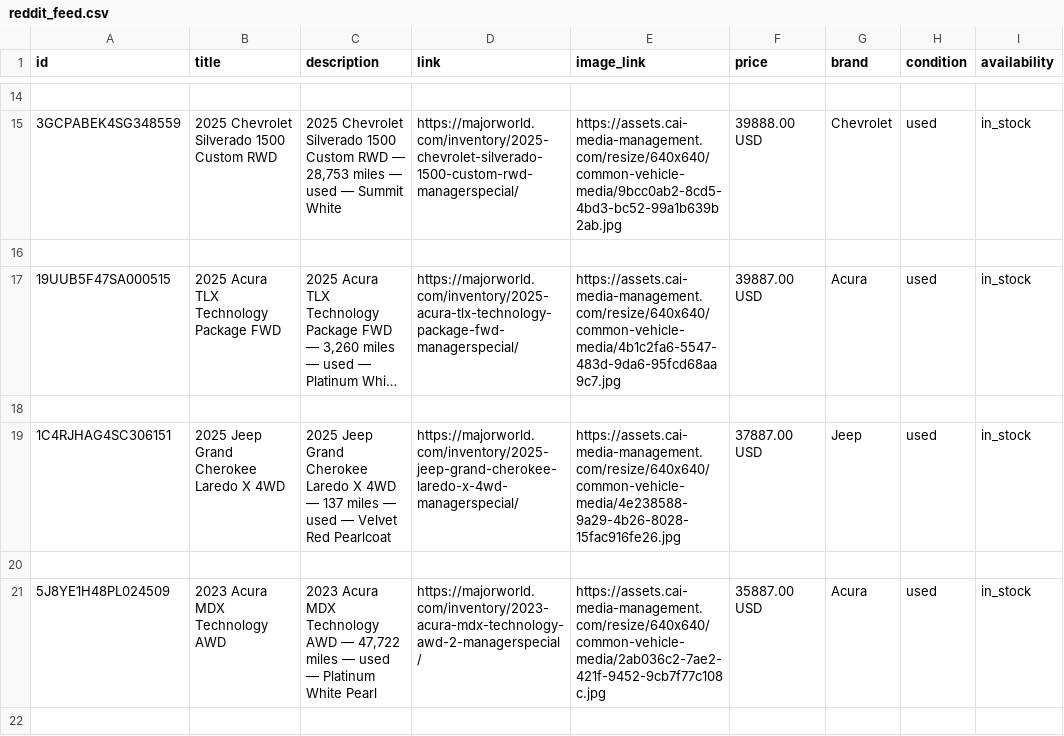
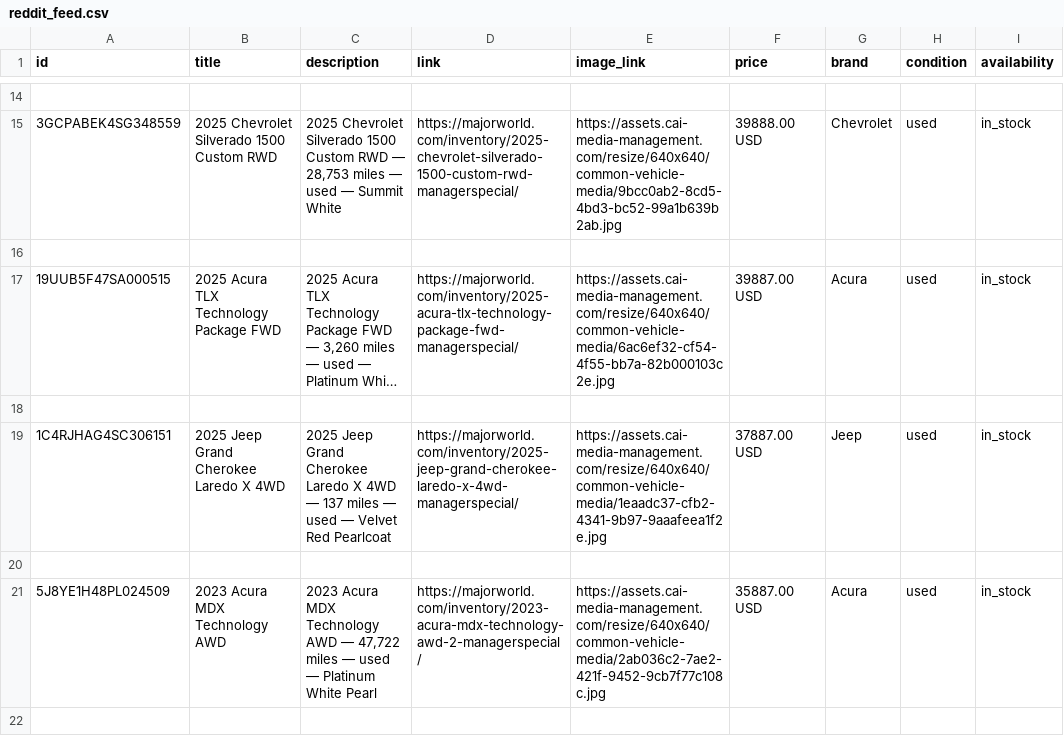
Before and after one commit to orenagassy/MW_feed, a CSV file: reddit_feed.csv, drawn as a sheet; only a part is shown, gaps mark what is left out; long unchanged cells end in …; the diff covers the shown part only; the diff names each change by its address in the sheet, - before the commit and + after, or states it on an @@ line.

```diff
--- a/reddit_feed.csv
+++ b/reddit_feed.csv
-E17 (image_link): https://assets.cai-media-management.com/resize/640x640/common-vehicle-media/4b1c2fa6-5547-483d-9da6-95fcd68aa9c7.jpg
+E17 (image_link): https://assets.cai-media-management.com/resize/640x640/common-vehicle-media/6ac6ef32-cf54-4f55-bb7a-82b000103c2e.jpg
-E19 (image_link): https://assets.cai-media-management.com/resize/640x640/common-vehicle-media/4e238588-9a29-4b26-8028-15fac916fe26.jpg
+E19 (image_link): https://assets.cai-media-management.com/resize/640x640/common-vehicle-media/1eaadc37-cfb2-4341-9b97-9aaafeea1f2e.jpg
```
Also changed, not shown: 2 added rows and 30 edited cells elsewhere in this file.
